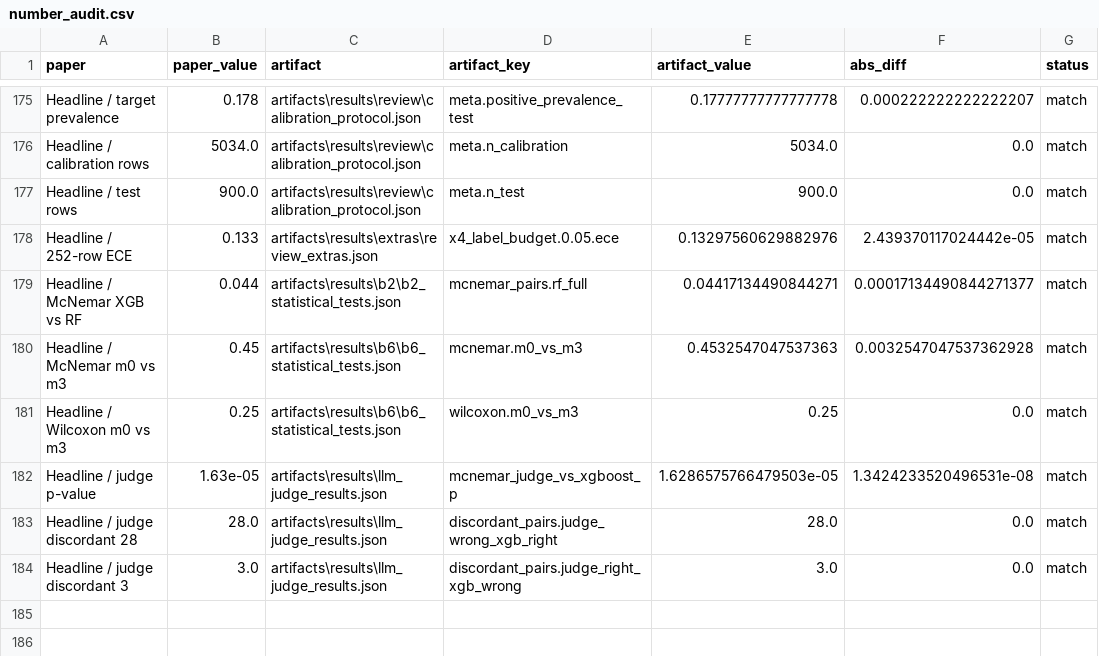
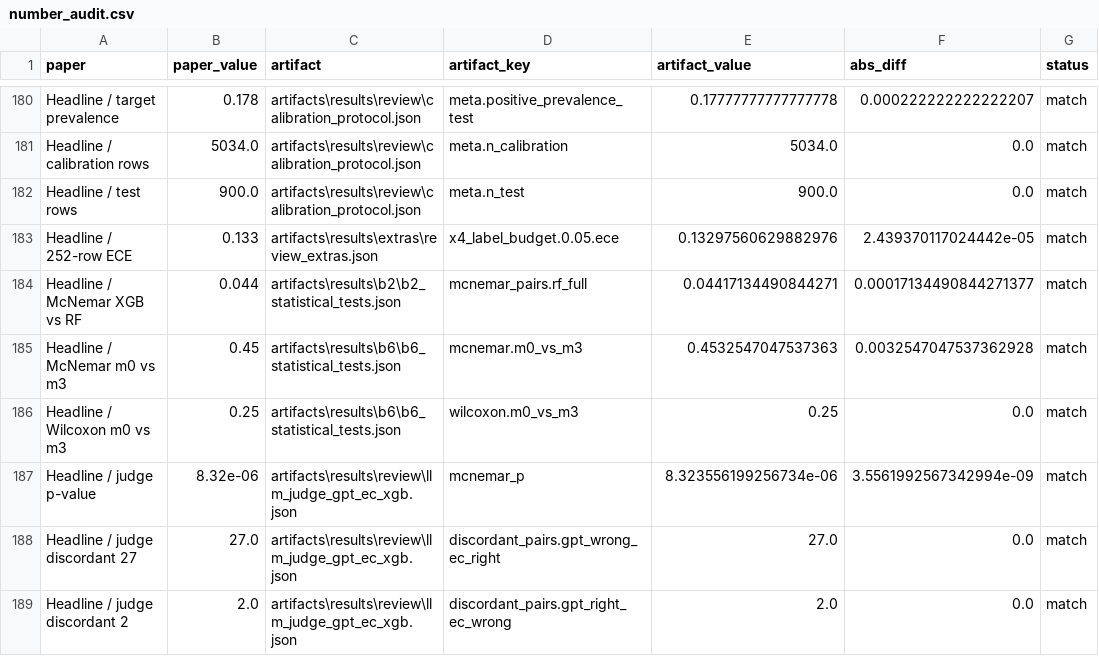
Before and after one commit to Atik203/HaluRISC, a CSV file: artifacts/results/review/number_audit.csv, drawn as a sheet; only a part is shown, gaps mark what is left out; the diff covers the shown part only.

Commit message:
docs(paper): refresh judge table with fresh GPT and Qwen runs
- Table 12 now reports GPT 5.6 Luna, Qwen 3.5 4B, and EC-XGB on the same 200 balanced rows; GPT F1 0.846, Qwen 0.756, EC-XGB 0.990
- add bootstrap CIs, the length-only baseline on the same rows, and scoped wording
- number audit updated to 188 checks, all match
- add progress bars/percent logs to the GPT, Qwen, and neural scripts
- keep the deployed API, UI, equations, and architecture frozen
- 17 pages, zero warnings

```diff
--- a/artifacts/results/review/number_audit.csv
+++ b/artifacts/results/review/number_audit.csv
@@ -181,4 +186,4 @@ Headline / McNemar m0 vs m3,0.45,artifacts\results\b6\b6_statistical_tests.json,
 Headline / Wilcoxon m0 vs m3,0.25,artifacts\results\b6\b6_statistical_tests.json,wilcoxon.m0_vs_m3,0.25,0.0,match
-Headline / judge p-value,1.63e-05,artifacts\results\llm_judge_results.json,mcnemar_judge_vs_xgboost_p,1.6286575766479503e-05,1.3424233520496531e-08,match
-Headline / judge discordant 28,28.0,artifacts\results\llm_judge_results.json,discordant_pairs.judge_wrong_xgb_right,28.0,0.0,match
-Headline / judge discordant 3,3.0,artifacts\results\llm_judge_results.json,discordant_pairs.judge_right_xgb_wrong,3.0,0.0,match
+Headline / judge p-value,8.32e-06,artifacts\results\review\llm_judge_gpt_ec_xgb.json,mcnemar_p,8.323556199256734e-06,3.5561992567342994e-09,match
+Headline / judge discordant 27,27.0,artifacts\results\review\llm_judge_gpt_ec_xgb.json,discordant_pairs.gpt_wrong_ec_right,27.0,0.0,match
+Headline / judge discordant 2,2.0,artifacts\results\review\llm_judge_gpt_ec_xgb.json,discordant_pairs.gpt_right_ec_wrong,2.0,0.0,match
```
Also changed, not shown: 9 added rows, 4 removed rows and 23 edited cells elsewhere in this file, 11 other files.
